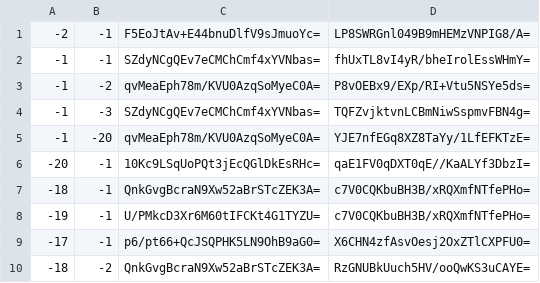
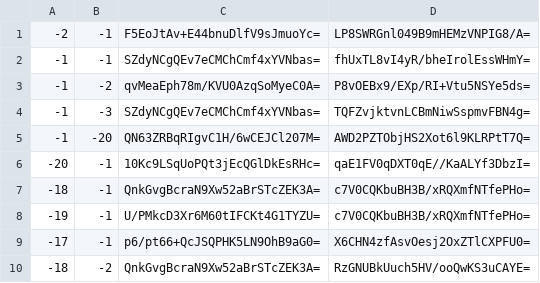
Before and after one commit to Brehtyn/brentyns.com-pipeline, a CSV file: public/unmined/tiles/zoom.-1/metadata/k.-1.-1.csv, drawn as a sheet; only a part is shown.

```diff
--- a/public/unmined/tiles/zoom.-1/metadata/k.-1.-1.csv
+++ b/public/unmined/tiles/zoom.-1/metadata/k.-1.-1.csv
@@ -4,3 +4,3 @@
 -1,-3,SZdyNCgQEv7eCMChCmf4xYVNbas=,TQFZvjktvnLCBmNiwSspmvFBN4g=
--1,-20,qvMeaEph78m/KVU0AzqSoMyeC0A=,YJE7nfEGq8XZ8TaYy/1LfEFKTzE=
+-1,-20,QN63ZRBqRIgvC1H/6wCEJCl207M=,AWD2PZTObjHS2Xot6l9KLRPtT7Q=
 -20,-1,10Kc9LSqUoPQt3jEcQGlDkEsRHc=,qaE1FV0qDXT0qE//KaALYf3DbzI=
```
Also changed, not shown: public/unmined/tiles/zoom.-1/metadata/k.0.-1.csv, public/unmined/tiles/zoom.-2/metadata/k.-1.-1.csv, 19 other files.
